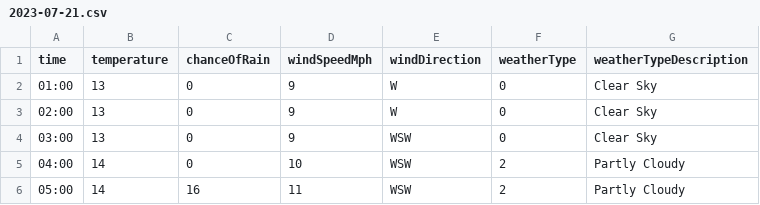
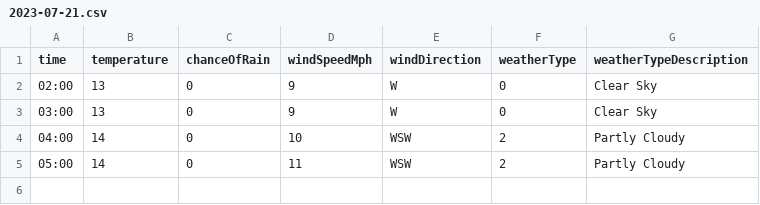
Before and after one commit to djcarter85/studland, a CSV file: _data/weather/2023-07-21.csv, drawn as a sheet.

Commit message:
b0c88761-43c3-411b-a383-b65d370b991a

```diff
--- a/_data/weather/2023-07-21.csv
+++ b/_data/weather/2023-07-21.csv
@@ -1,6 +1,5 @@
 time,temperature,chanceOfRain,windSpeedMph,windDirection,weatherType,weatherTypeDescription
-01:00,13,0,9,W,0,Clear Sky
 02:00,13,0,9,W,0,Clear Sky
-03:00,13,0,9,WSW,0,Clear Sky
+03:00,13,0,9,W,0,Clear Sky
 04:00,14,0,10,WSW,2,Partly Cloudy
-05:00,14,16,11,WSW,2,Partly Cloudy
+05:00,14,0,11,WSW,2,Partly Cloudy
```
